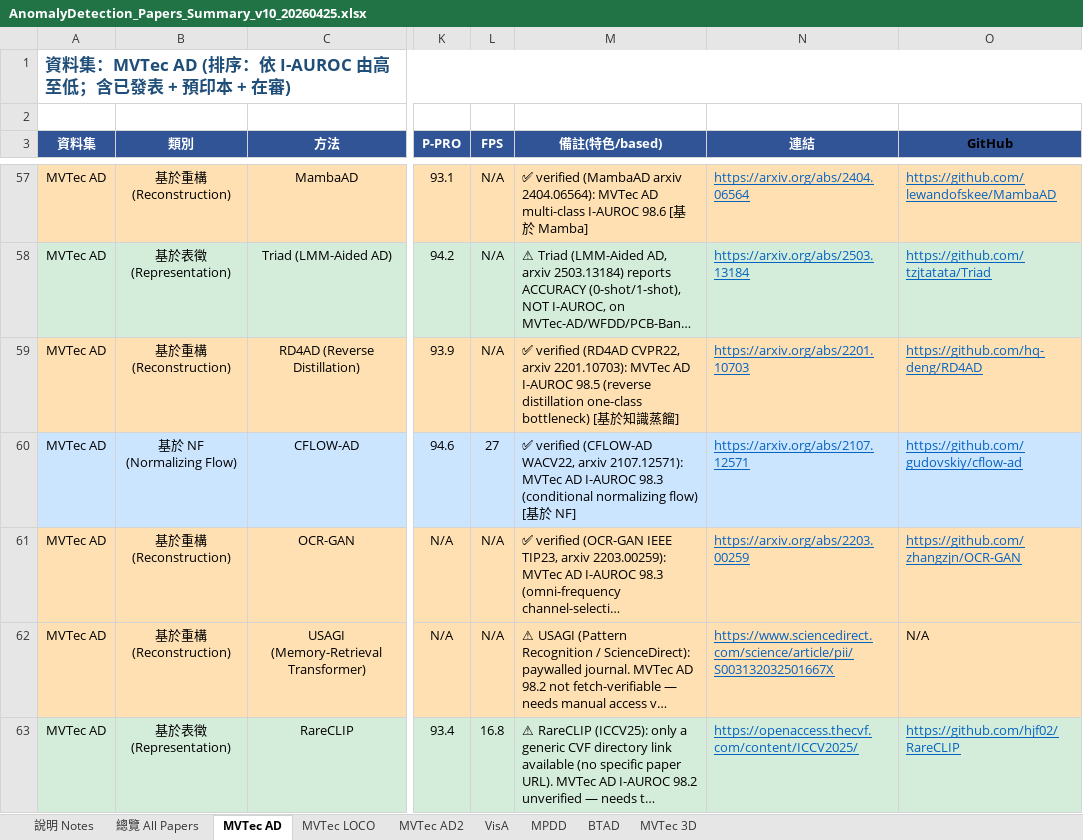
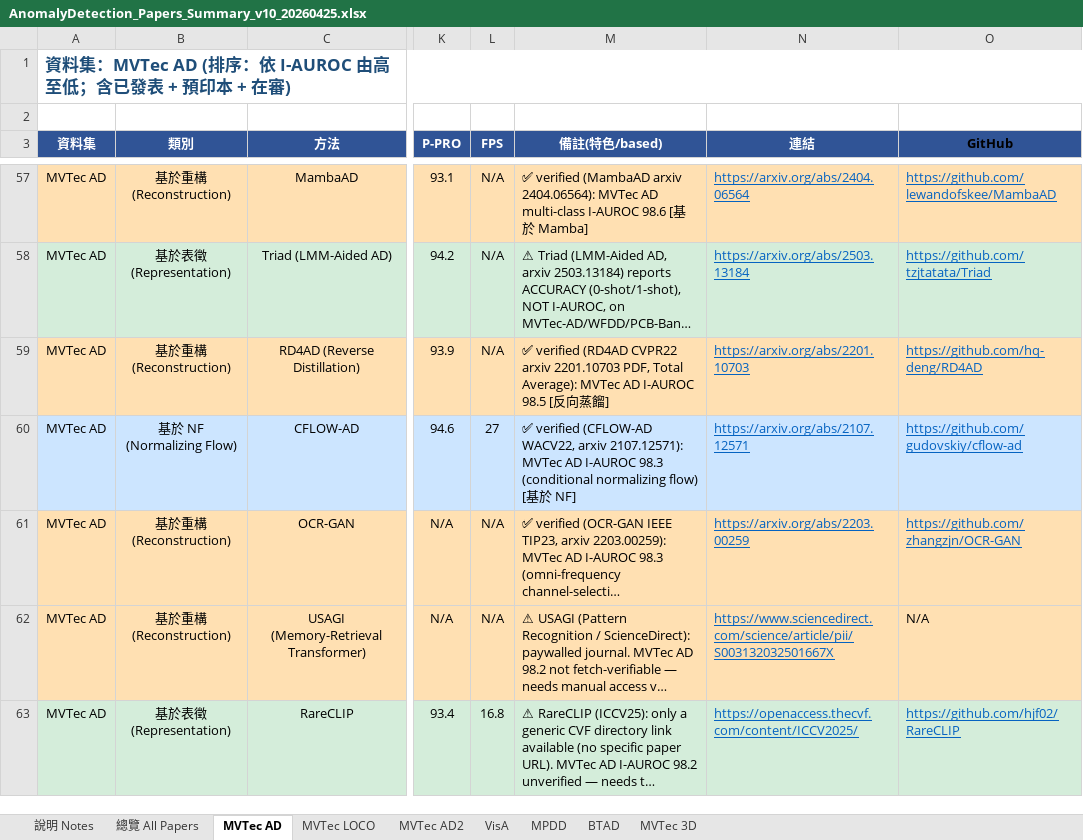
Before and after one commit to 112378074/NTUT-IVI-Lab--SOTA-Literature-Viewer, an Excel workbook: AnomalyDetection_Papers_Summary_v10_20260425.xlsx, sheet MVTec AD, drawn as a sheet; only a part is shown, gaps mark what is left out; long unchanged cells end in …; values as stored, in another font and other column widths than the file's, no borders; the diff covers the shown part only; the diff names each change by its address in the sheet, - before the commit and + after, or states it on an @@ line.

Commit message:
verify AD canonical PDF batch 1: EfficientAD/RealNet (all datasets), PatchCore/DRAEM/PaDiM/RD4AD/SimpleNet/UniAD (MVTec AD confirmed); secondary-dataset values provenance-flagged as third-party re-evals

```diff
--- a/AnomalyDetection_Papers_Summary_v10_20260425.xlsx (sheet MVTec AD)
+++ b/AnomalyDetection_Papers_Summary_v10_20260425.xlsx (sheet MVTec AD)
-M59 (備註(特色/based)): …verified (RD4AD CVPR22, arxiv 2201.10703): MVTec AD I-AUROC 98.5 (reverse distillation one-class bottleneck) [基於知識蒸餾…
+M59 (備註(特色/based)): …verified (RD4AD CVPR22 arxiv 2201.10703 PDF, Total Average): MVTec AD I-AUROC 98.5 [反向蒸餾…
```
Also changed, not shown: 7 edited cells elsewhere in this sheet, sheet VisA, sheet MPDD, sheet BTAD, sheet MVTec LOCO, sheet MVTec 3D, 2 other files.
